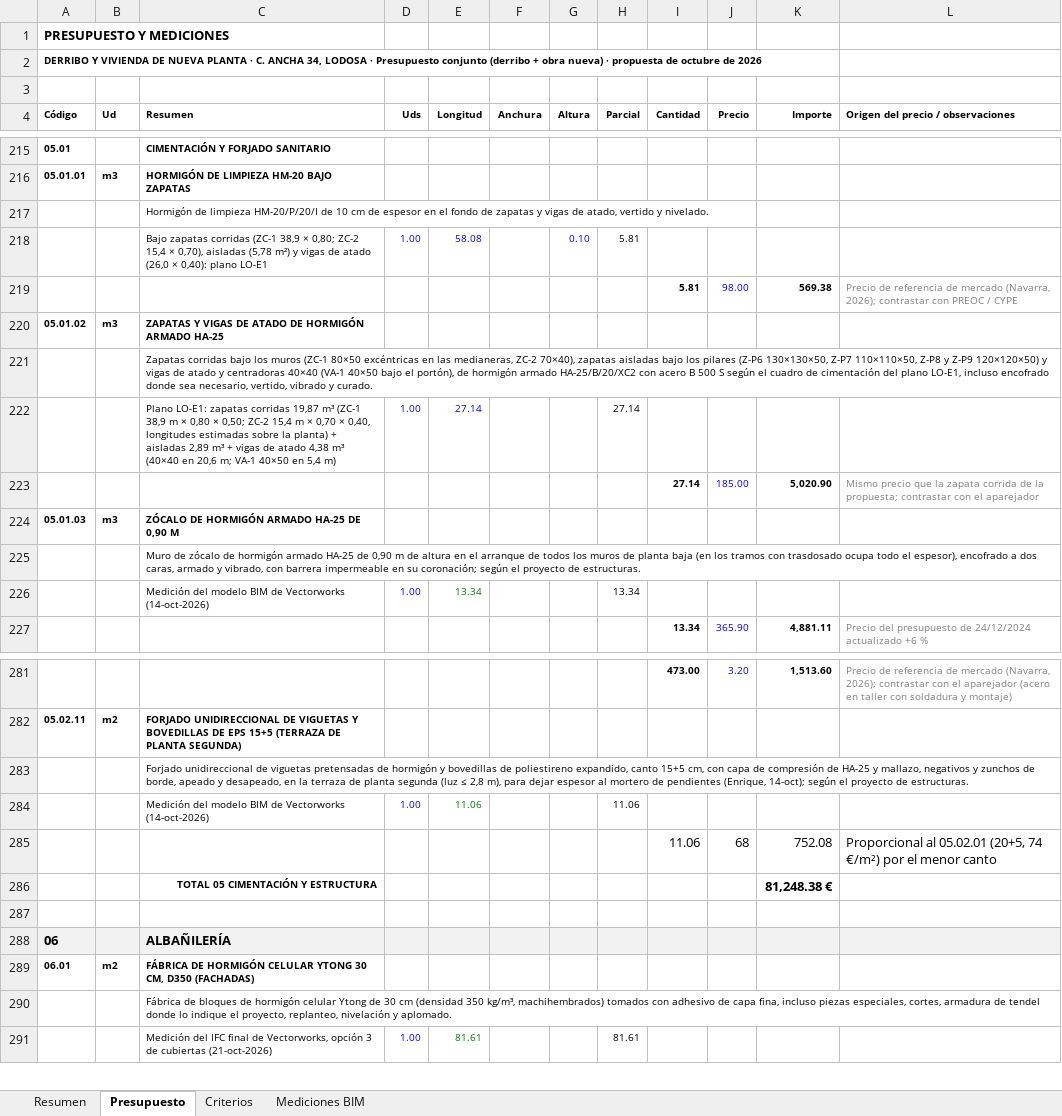
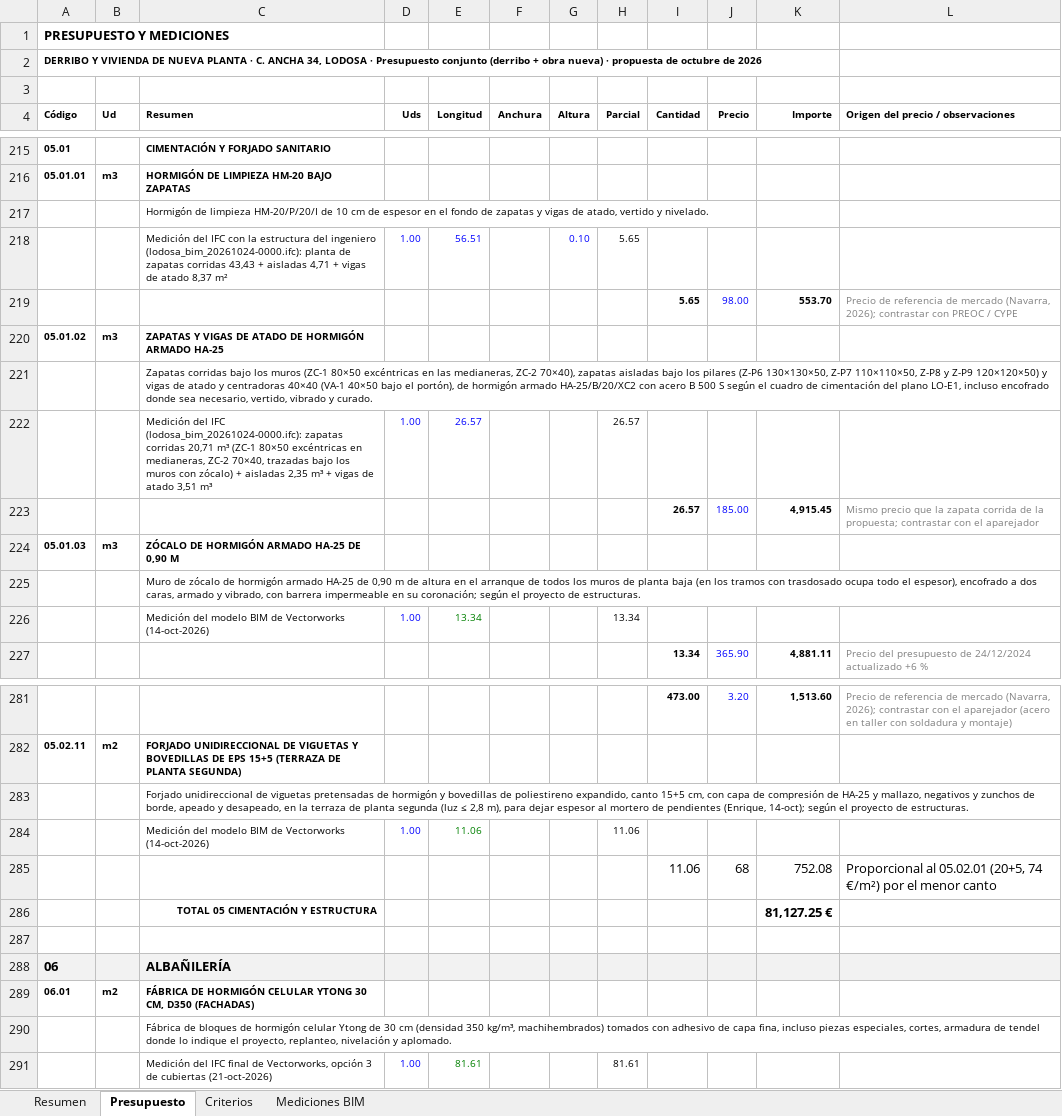
Before and after one commit to kikeelrojo/visor-arrova, an Excel workbook: datos/lodosa/presupuestos/Presupuesto_Conjunto_Lodosa_2026-10.xlsx, sheet Presupuesto, drawn as a sheet; only a part is shown, gaps mark what is left out; values as stored, in another font and other column widths than the file's, no borders; removed rows and columns are numbered as before the commit, all else as after; the diff names each change by its address in the sheet, - before the commit and + after, or states it on an @@ line.

Commit message:
Visor: lodosa (2026-10-24 00:10)

```diff
--- a/datos/lodosa/presupuestos/Presupuesto_Conjunto_Lodosa_2026-10.xlsx (sheet Presupuesto)
+++ b/datos/lodosa/presupuestos/Presupuesto_Conjunto_Lodosa_2026-10.xlsx (sheet Presupuesto)
-row 218:  |  | Bajo zapatas corridas (ZC-1 38,9 × 0,80; ZC-2 15,4 × 0,70), aisladas (5,78 m²) y vigas de atado (26,0 × 0,40): plano LO-E1 | 1.00 | 58.08 |  | 0.10 | 5.81
-row 219:  |  |  |  |  |  |  |  | 5.81 | 98.00 | 569.38 | Precio de referencia de mercado (Navarra, 2026); contrastar con PREOC / CYPE
+row 218:  |  | Medición del IFC con la estructura del ingeniero (lodosa_bim_20261024-0000.ifc): planta de zapatas corridas 43,43 + aisladas 4,71 + vigas de atado 8,37 m² | 1.00 | 56.51 |  | 0.10 | 5.65
+row 219:  |  |  |  |  |  |  |  | 5.65 | 98.00 | 553.70 | Precio de referencia de mercado (Navarra, 2026); contrastar con PREOC / CYPE
-row 222:  |  | Plano LO-E1: zapatas corridas 19,87 m³ (ZC-1 38,9 m × 0,80 × 0,50; ZC-2 15,4 m × 0,70 × 0,40, longitudes estimadas sobre la planta) + aisladas 2,89 m³ + vigas de atado 4,38 m³ (40×40 en 20,6 m; VA-1 40×50 en 5,4 m) | 1.00 | 27.14 |  |  | 27.14
-row 223:  |  |  |  |  |  |  |  | 27.14 | 185.00 | 5,020.90 | Mismo precio que la zapata corrida de la propuesta; contrastar con el aparejador
+row 222:  |  | Medición del IFC (lodosa_bim_20261024-0000.ifc): zapatas corridas 20,71 m³ (ZC-1 80×50 excéntricas en medianeras, ZC-2 70×40, trazadas bajo los muros con zócalo) + aisladas 2,35 m³ + vigas de atado 3,51 m³ | 1.00 | 26.57 |  |  | 26.57
+row 223:  |  |  |  |  |  |  |  | 26.57 | 185.00 | 4,915.45 | Mismo precio que la zapata corrida de la propuesta; contrastar con el aparejador
-K286 (Importe): 81,248.38 €
+K286 (Importe): 81,127.25 €
```
Also changed, not shown: sheet Resumen, sheet Mediciones BIM, datos/lodosa/presupuestos/Presupuesto_Lodosa_propuesta_2026-10.xlsx, 25 other files.
